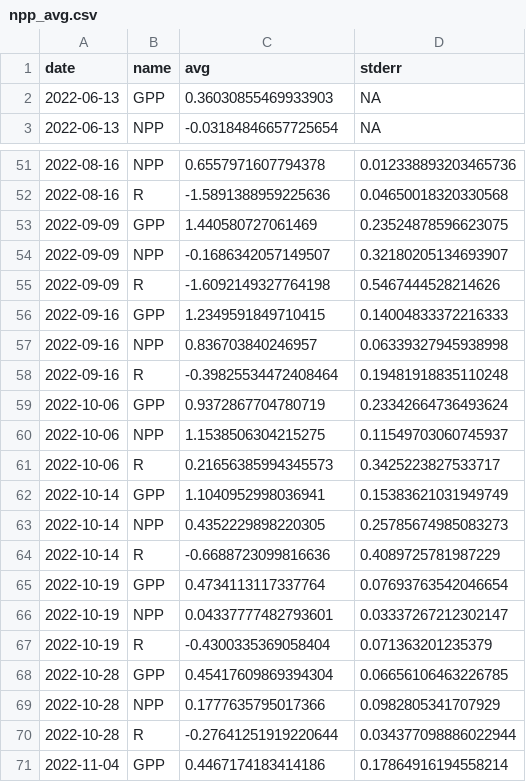
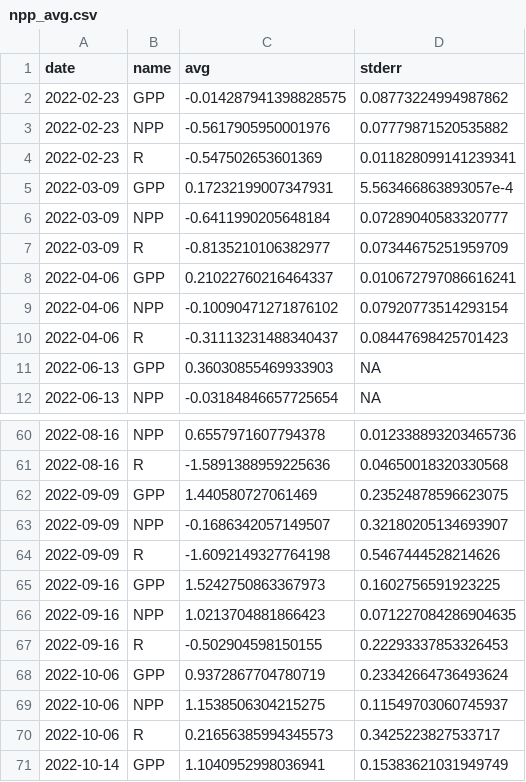
Before and after one commit to smr-monitoring/data-processing, a CSV file: data_processed/npp_avg.csv, drawn as a sheet; only a part is shown, gaps mark what is left out; the shorter side is filled out with more unchanged rows.

```diff
--- a/data_processed/npp_avg.csv
+++ b/data_processed/npp_avg.csv
@@ -1,2 +1,11 @@
 date,name,avg,stderr
+2022-02-23,GPP,-0.014287941398828575,0.08773224994987862
+2022-02-23,NPP,-0.5617905950001976,0.07779871520535882
+2022-02-23,R,-0.547502653601369,0.011828099141239341
+2022-03-09,GPP,0.17232199007347931,5.563466863893057e-4
+2022-03-09,NPP,-0.6411990205648184,0.07289040583320777
+2022-03-09,R,-0.8135210106382977,0.07344675251959709
+2022-04-06,GPP,0.21022760216464337,0.010672797086616241
+2022-04-06,NPP,-0.10090471271876102,0.07920773514293154
+2022-04-06,R,-0.31113231488340437,0.08447698425701423
 2022-06-13,GPP,0.36030855469933903,NA
@@ -55,5 +64,5 @@ date,name,avg,stderr
 2022-09-09,R,-1.6092149327764198,0.5467444528214626
-2022-09-16,GPP,1.2349591849710415,0.14004833372216333
-2022-09-16,NPP,0.836703840246957,0.06339327945938998
-2022-09-16,R,-0.39825534472408464,0.19481918835110248
+2022-09-16,GPP,1.5242750863367973,0.1602756591923225
+2022-09-16,NPP,1.0213704881866423,0.071227084286904635
+2022-09-16,R,-0.502904598150155,0.22293337853326453
 2022-10-06,GPP,0.9372867704780719,0.23342664736493624
```
Also changed, not shown: data_raw/nep.csv, 1 other file.
